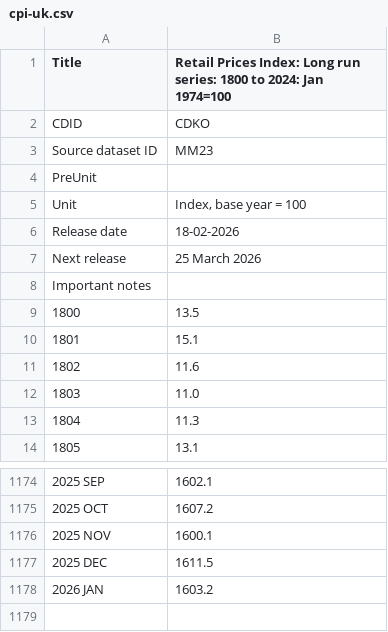
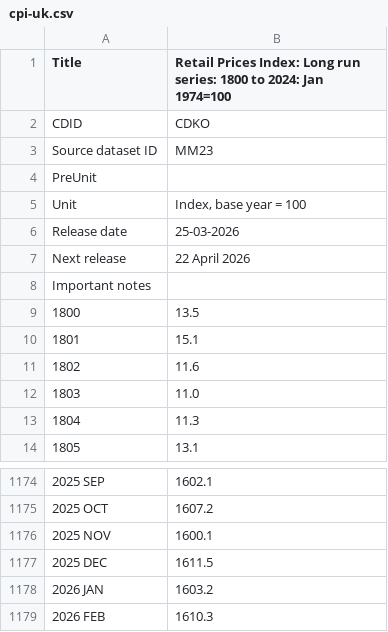
Before and after one commit to datasets/cpi-gb, a CSV file: cache/cpi-uk.csv, drawn as a sheet; only a part is shown, gaps mark what is left out.

```diff
--- a/cache/cpi-uk.csv
+++ b/cache/cpi-uk.csv
@@ -5,4 +5,4 @@
 "Unit","Index, base year = 100"
-"Release date","18-02-2026"
-"Next release","25 March 2026"
+"Release date","25-03-2026"
+"Next release","22 April 2026"
 "Important notes",
@@ -1178 +1178,2 @@
 "2026 JAN","1603.2"
+"2026 FEB","1610.3"
```
Also changed, not shown: cache/inflation-uk.csv, data/cpi-uk-monthly.csv.
